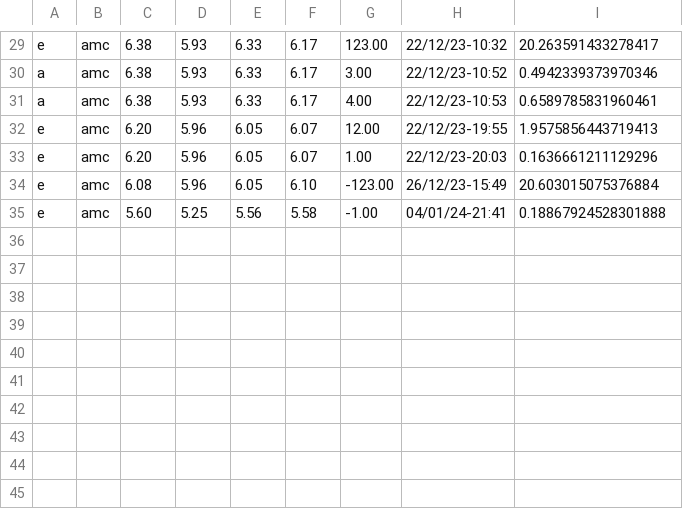
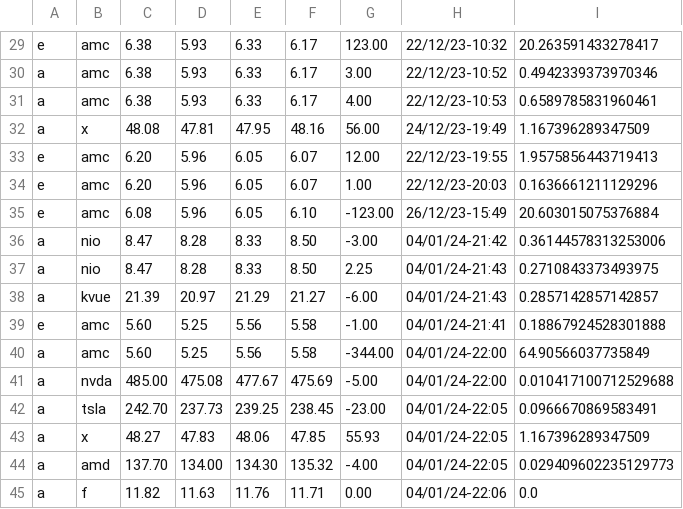
Before and after one commit to MrVannu/MagikMarket, a CSV file: src/main/resources/StocksDB.csv, drawn as a sheet; only a part is shown, gaps mark what is left out; the diff names each change by its address in the sheet, - before the commit and + after, or states it on an @@ line.

Commit message:
Show stocks bettered

```diff
--- a/src/main/resources/StocksDB.csv
+++ b/src/main/resources/StocksDB.csv
+row 32: a | x | 48.08 | 47.81 | 47.95 | 48.16 | 56.00 | 24/12/23-19:49 | 1.167396289347509
+row 36: a | nio | 8.47 | 8.28 | 8.33 | 8.50 | -3.00 | 04/01/24-21:42 | 0.36144578313253006
+row 37: a | nio | 8.47 | 8.28 | 8.33 | 8.50 | 2.25 | 04/01/24-21:43 | 0.2710843373493975
+row 38: a | kvue | 21.39 | 20.97 | 21.29 | 21.27 | -6.00 | 04/01/24-21:43 | 0.2857142857142857
+row 40: a | amc | 5.60 | 5.25 | 5.56 | 5.58 | -344.00 | 04/01/24-22:00 | 64.90566037735849
+row 41: a | nvda | 485.00 | 475.08 | 477.67 | 475.69 | -5.00 | 04/01/24-22:00 | 0.010417100712529688
+row 42: a | tsla | 242.70 | 237.73 | 239.25 | 238.45 | -23.00 | 04/01/24-22:05 | 0.0966670869583491
+row 43: a | x | 48.27 | 47.83 | 48.06 | 47.85 | 55.93 | 04/01/24-22:05 | 1.167396289347509
+row 44: a | amd | 137.70 | 134.00 | 134.30 | 135.32 | -4.00 | 04/01/24-22:05 | 0.029409602235129773
+row 45: a | f | 11.82 | 11.63 | 11.76 | 11.71 | 0.00 | 04/01/24-22:06 | 0.0
```
Also changed, not shown: src/main/resources/userDB.csv, 3 other files.
